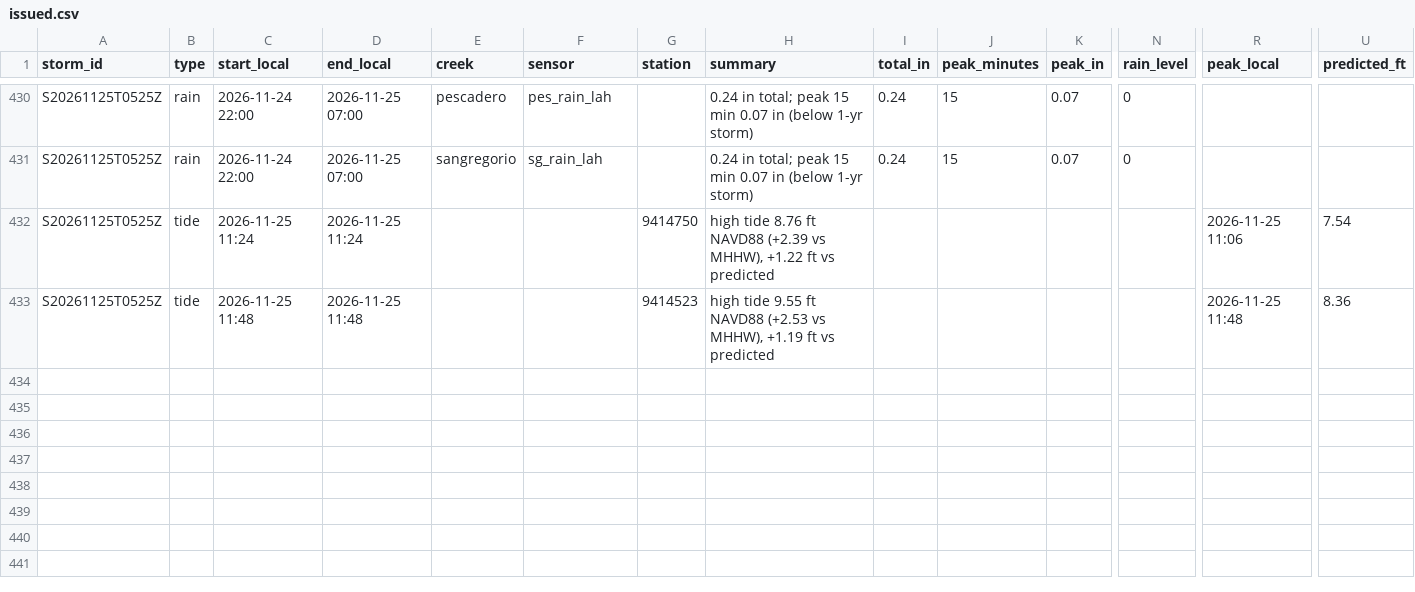
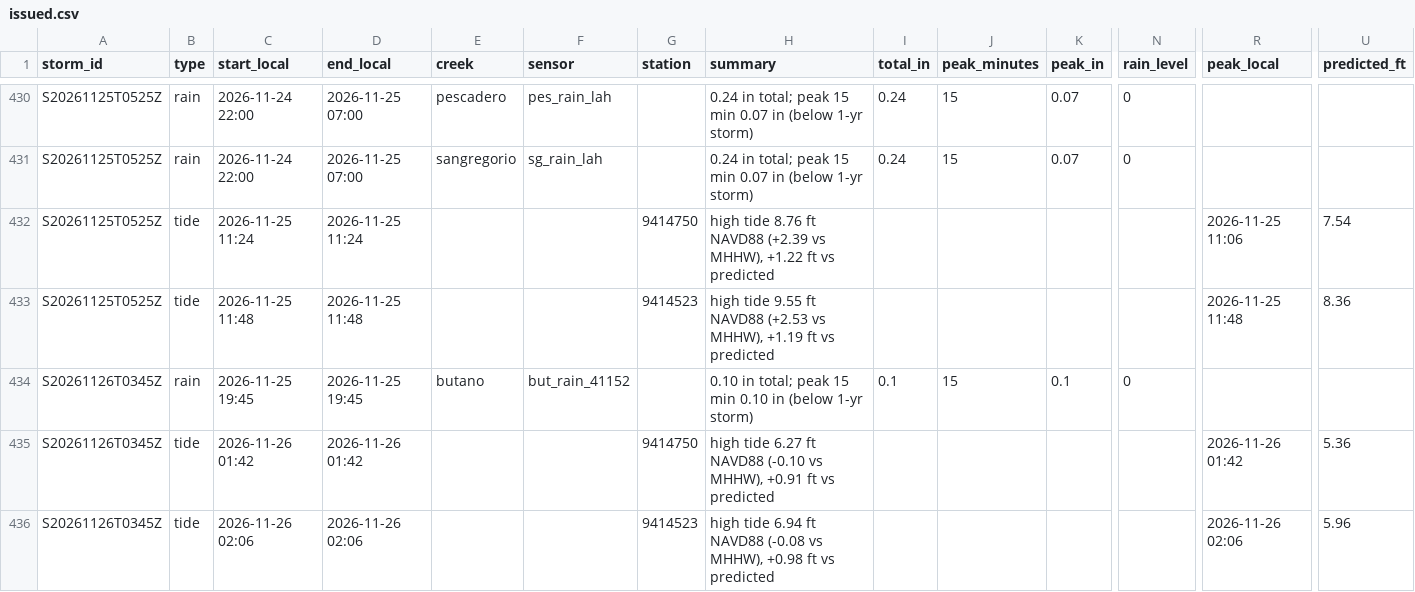
Before and after one commit to OneShorelineSMC/fews-data-archive, a CSV file: events/issued.csv, drawn as a sheet; only a part is shown, gaps mark what is left out; rows hold the shown columns only; the diff names each change by its address in the sheet, - before the commit and + after, or states it on an @@ line.

```diff
--- a/events/issued.csv
+++ b/events/issued.csv
+row 434: S20261126T0345Z | rain | 2026-11-25 19:45 | 2026-11-25 19:45 | butano | but_rain_41152 |  | 0.10 in total; peak 15 min 0.10 in (below 1-yr storm) | 0.1 | 15 | 0.1 | 0
+row 435: S20261126T0345Z | tide | 2026-11-26 01:42 | 2026-11-26 01:42 |  |  | 9414750 | high tide 6.27 ft NAVD88 (-0.10 vs MHHW), +0.91 ft vs predicted |  |  |  |  | 2026-11-26 01:42 | 5.36
+row 436: S20261126T0345Z | tide | 2026-11-26 02:06 | 2026-11-26 02:06 |  |  | 9414523 | high tide 6.94 ft NAVD88 (-0.08 vs MHHW), +0.98 ft vs predicted |  |  |  |  | 2026-11-26 02:06 | 5.96
```
Also changed, not shown: events/events.csv, meta/runs.csv, 3 other files.
